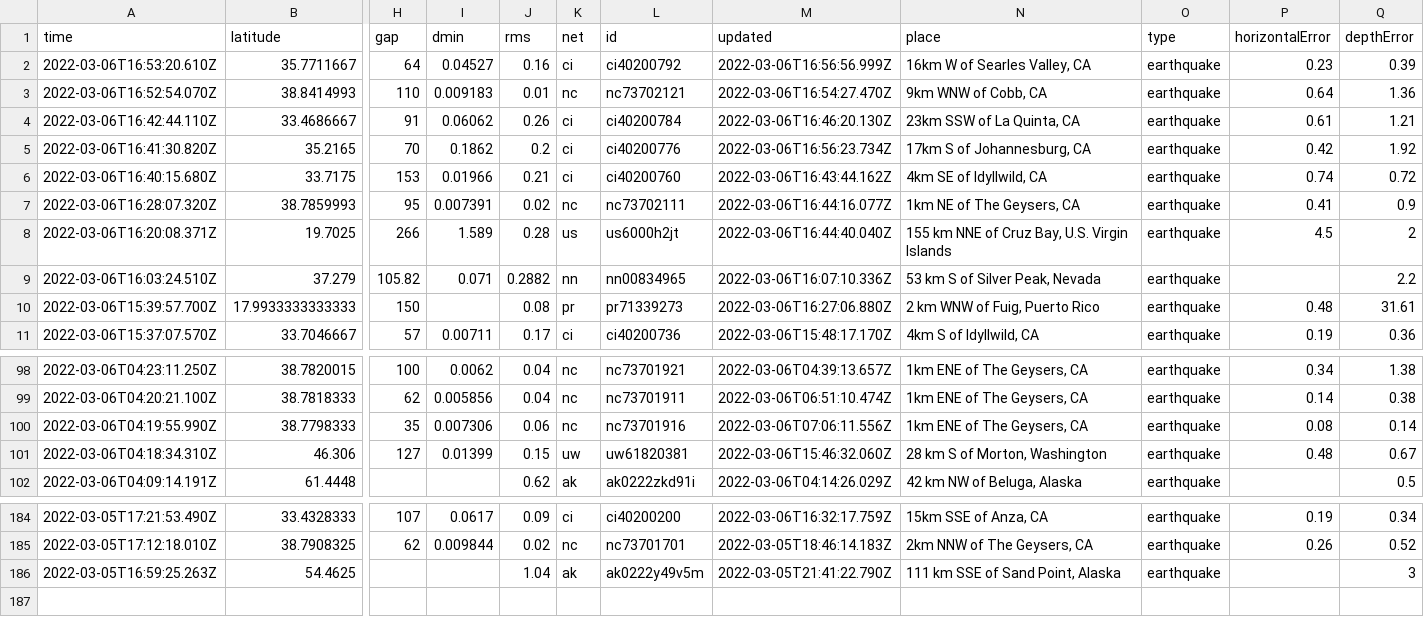
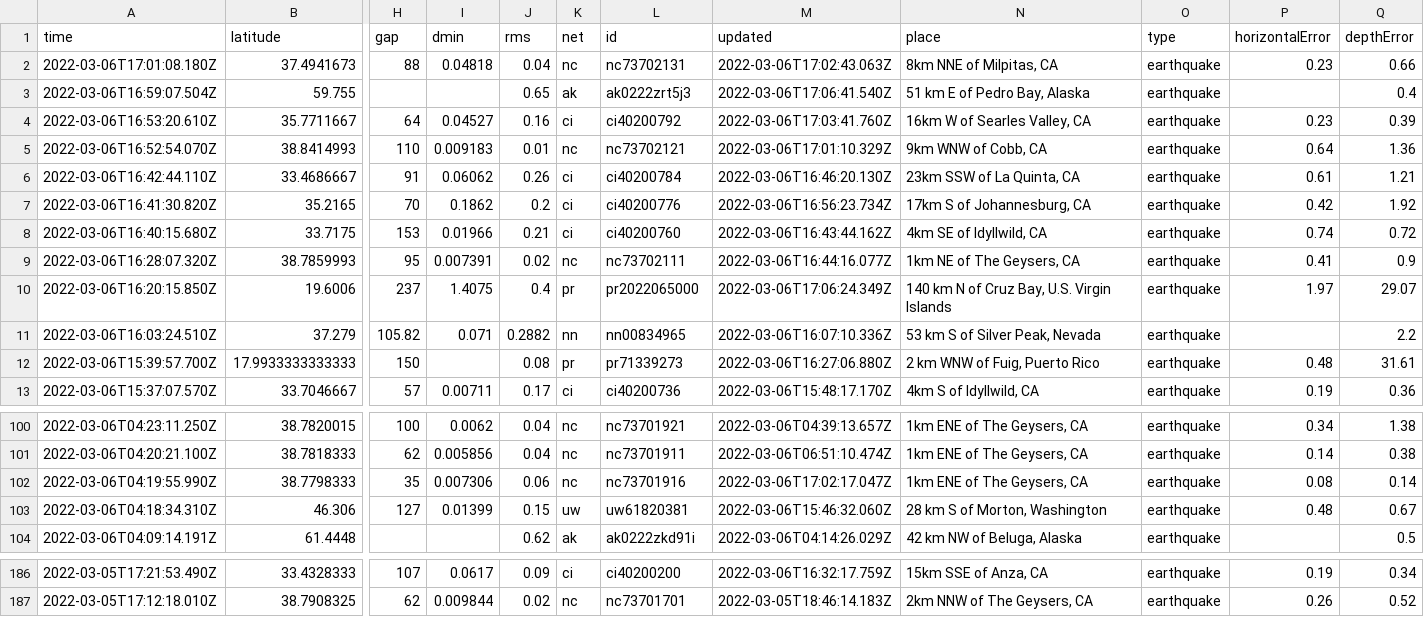
Before and after one commit to clayton-aldern/nicar-ghactions, a CSV file: usgs_current.csv, drawn as a sheet; only a part is shown, gaps mark what is left out; removed rows and columns are numbered as before the commit, all else as after; rows hold the shown columns only; the diff names each change by its address in the sheet, - before the commit and + after, or states it on an @@ line.

```diff
--- a/usgs_current.csv
+++ b/usgs_current.csv
+row 2: 2022-03-06T17:01:08.180Z | 37.4941673 | 88 | 0.04818 | 0.04 | nc | nc73702131 | 2022-03-06T17:02:43.063Z | 8km NNE of Milpitas, CA | earthquake | 0.23 | 0.66
+row 3: 2022-03-06T16:59:07.504Z | 59.755 |  |  | 0.65 | ak | ak0222zrt5j3 | 2022-03-06T17:06:41.540Z | 51 km E of Pedro Bay, Alaska | earthquake |  | 0.4
-M4 (updated): 2022-03-06T16:56:56.999Z
+M4 (updated): 2022-03-06T17:03:41.760Z
-M5 (updated): 2022-03-06T16:54:27.470Z
+M5 (updated): 2022-03-06T17:01:10.329Z
-row 8: 2022-03-06T16:20:08.371Z | 19.7025 | 266 | 1.589 | 0.28 | us | us6000h2jt | 2022-03-06T16:44:40.040Z | 155 km NNE of Cruz Bay, U.S. Virgin Islands | earthquake | 4.5 | 2
+row 10: 2022-03-06T16:20:15.850Z | 19.6006 | 237 | 1.4075 | 0.4 | pr | pr2022065000 | 2022-03-06T17:06:24.349Z | 140 km N of Cruz Bay, U.S. Virgin Islands | earthquake | 1.97 | 29.07
-M102 (updated): 2022-03-06T07:06:11.556Z
+M102 (updated): 2022-03-06T17:02:17.047Z
-row 186: 2022-03-05T16:59:25.263Z | 54.4625 |  |  | 1.04 | ak | ak0222y49v5m | 2022-03-05T21:41:22.790Z | 111 km SSE of Sand Point, Alaska | earthquake |  | 3
```
Also changed, not shown: usgs_main.csv.
